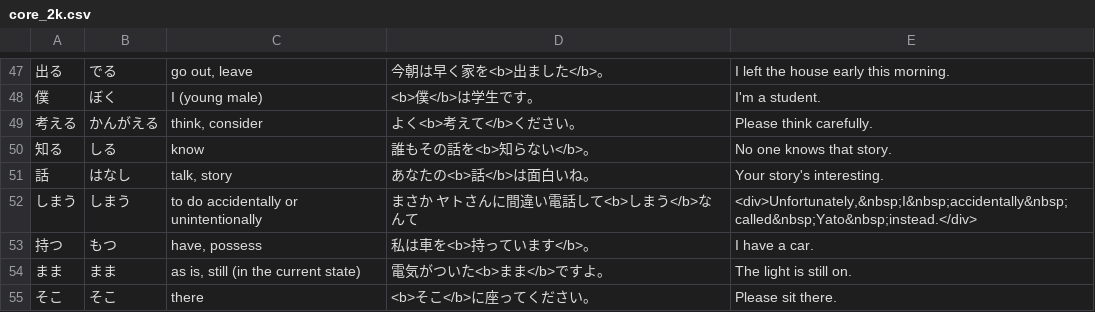
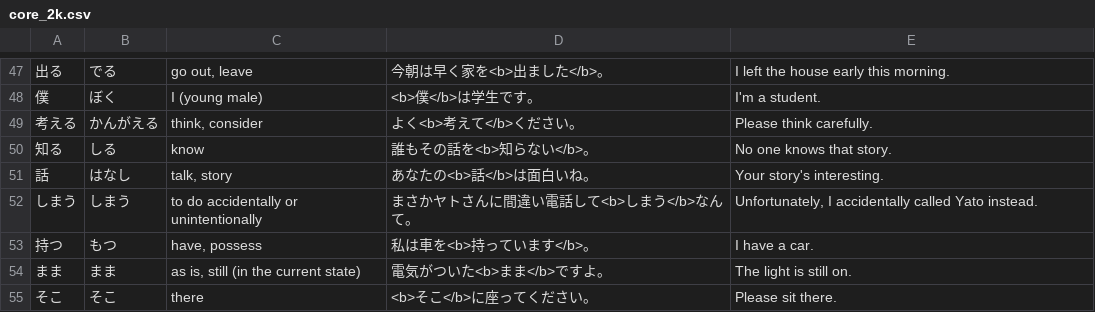
Before and after one commit to deepcodesoln/tango, a CSV file: lists/core_2k.csv, drawn as a sheet; only a part is shown, gaps mark what is left out.

Commit message:
fix: fix example sentences for しまう in core list

```diff
--- a/lists/core_2k.csv
+++ b/lists/core_2k.csv
@@ -51,3 +51,3 @@
 話,はなし,"talk, story",あなたの<b>話</b>は面白いね。,Your story's interesting.
-しまう,しまう,to do accidentally or unintentionally,まさか　ヤトさんに間違い電話して<b>しまう</b>なんて,"<div>Unfortunately,&nbsp;I&nbsp;accidentally&nbsp;called&nbsp;Yato&nbsp;instead.</div>"
+しまう,しまう,to do accidentally or unintentionally,まさかヤトさんに間違い電話して<b>しまう</b>なんて。,"Unfortunately, I accidentally called Yato instead."
 持つ,もつ,"have, possess",私は車を<b>持っています</b>。,I have a car.
```
